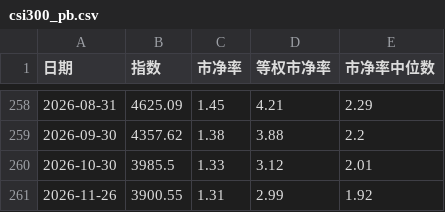
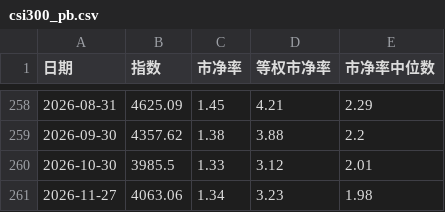
Before and after one commit to edison19490901-netizen/hs300-valuation, a CSV file: data/csi300_pb.csv, drawn as a sheet; only a part is shown, gaps mark what is left out; removed rows and columns are numbered as before the commit, all else as after; the diff names each change by its address in the sheet, - before the commit and + after, or states it on an @@ line.

```diff
--- a/data/csi300_pb.csv
+++ b/data/csi300_pb.csv
-row 261: 2026-11-26 | 3900.55 | 1.31 | 2.99 | 1.92
+row 261: 2026-11-27 | 4063.06 | 1.34 | 3.23 | 1.98
```
Also changed, not shown: data/bond_yield.csv, data/csi300_pe.csv, 13 other files.
